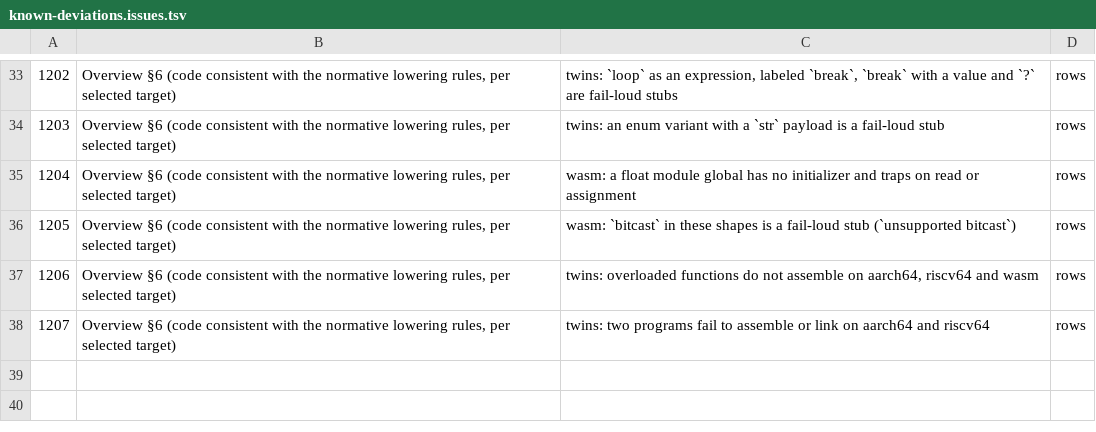
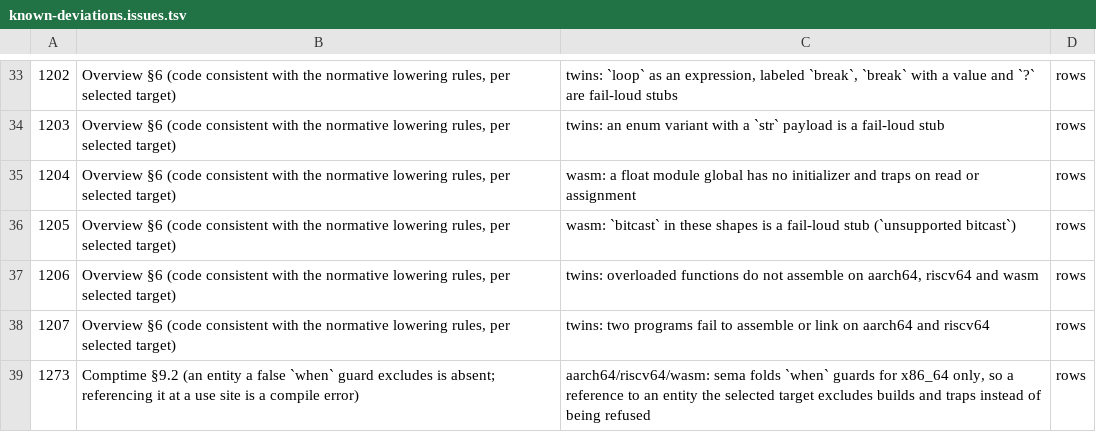
Before and after one commit to alatyr-programming-language/compiler, a TSV file: scripts/known-deviations.issues.tsv, drawn as a sheet; only a part is shown, gaps mark what is left out.

Commit message:
test(gates): known deviations of the 144 new directives (#1126 S4 slice 1)
161 rows, aarch64 55, riscv64 56, wasm 50, from `fixture_expect.sh --list unlisted` over a native
x86_64 walk of this tree (omen). x86_64 meets every new directive, so no row is an x86_64 wrong value.
Each row's issue is the stub that fired, measured with `scripts/xbackend_diff.sh --sites` and matched
to the stub table of the S2 issue that names it: #1184 21, #1191 17, #1188 16, #1198 16, #1190 12,
#1189 9, #713 8, #1186 8, #1187 8, #1200 8, #1202 8, #1194 6, #1199 4, #1193 3, #1197 3 (a
`@require` contract constructor called like a brand, #562), #1206 3, #1273 3, #550 2, #551 2,
#1204 2, #1205 2.

#1273 joins the issue table. sema folds a `when` guard for x86_64 only, so on the twins
`fmt_when_guard` builds a reference to an entity absent on the selected target, and traps, where
Comptime §9.2 requires a compile error.

`fixture_expect.sh --gate --observed <walk>`: ok, 0 stale/unlisted/changed/orphan/unissued.

```diff
--- a/scripts/known-deviations.issues.tsv
+++ b/scripts/known-deviations.issues.tsv
@@ -38 +38,2 @@
 1207	Overview §6 (code consistent with the normative lowering rules, per selected target)	twins: two programs fail to assemble or link on aarch64 and riscv64	rows
+1273	Comptime §9.2 (an entity a false `when` guard excludes is absent; referencing it at a use site is a compile error)	aarch64/riscv64/wasm: sema folds `when` guards for x86_64 only, so a reference to an entity the selected target excludes builds and traps instead of being refused	rows
```
Also changed, not shown: 1 other file.
